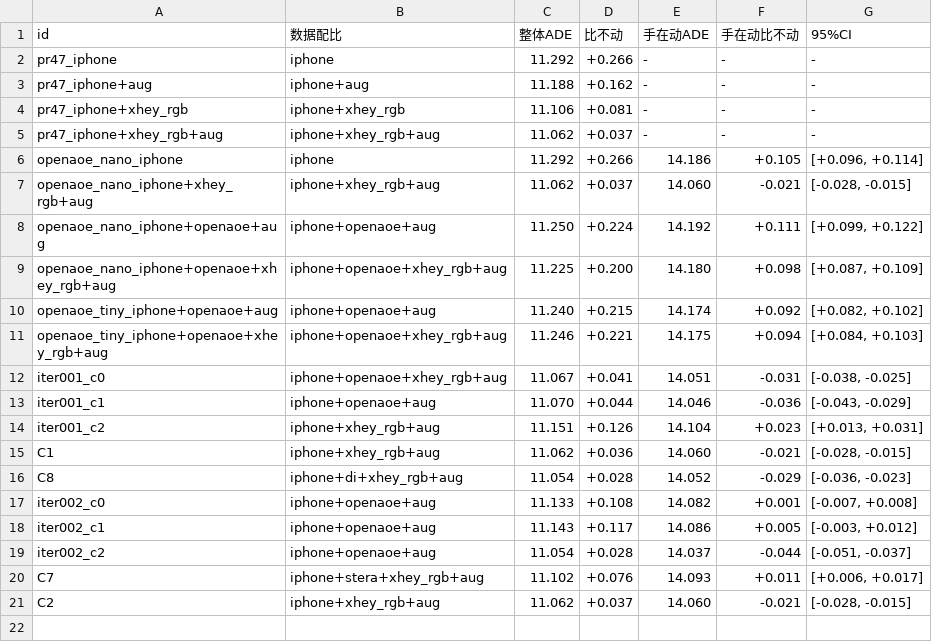
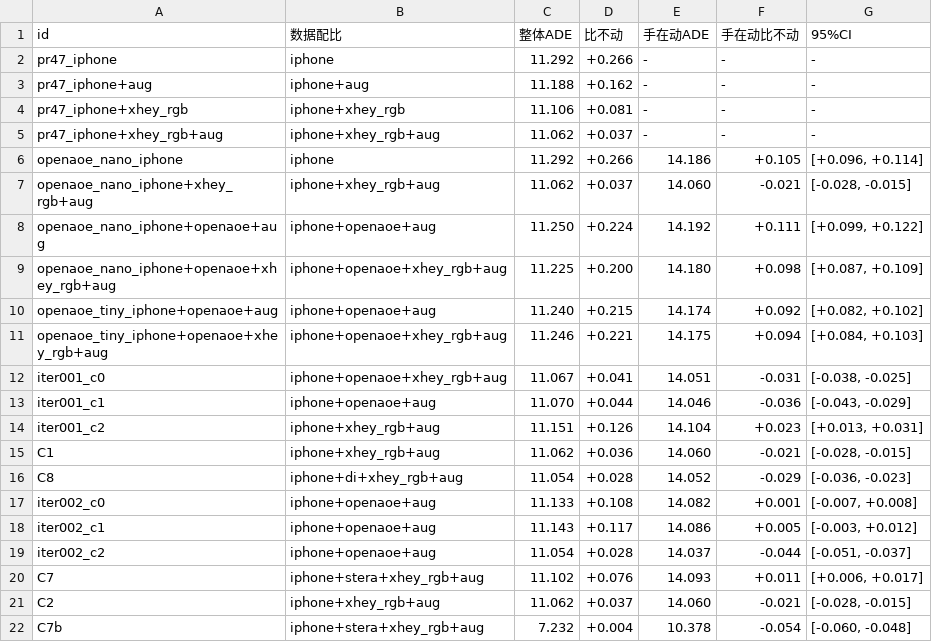
Before and after one commit to skyxiaobai/robot, a CSV file: experiments/report/summary.csv, drawn as a sheet.

```diff
--- a/experiments/report/summary.csv
+++ b/experiments/report/summary.csv
@@ -21 +21,2 @@ C7,iphone+stera+xhey_rgb+aug,11.102,+0.076,14.093,+0.011,"[+0.006, +0.017]"
 C2,iphone+xhey_rgb+aug,11.062,+0.037,14.060,-0.021,"[-0.028, -0.015]"
+C7b,iphone+stera+xhey_rgb+aug,7.232,+0.004,10.378,-0.054,"[-0.060, -0.048]"
```
Also changed, not shown: docs/xhey/ledger.csv, 14 other files.
